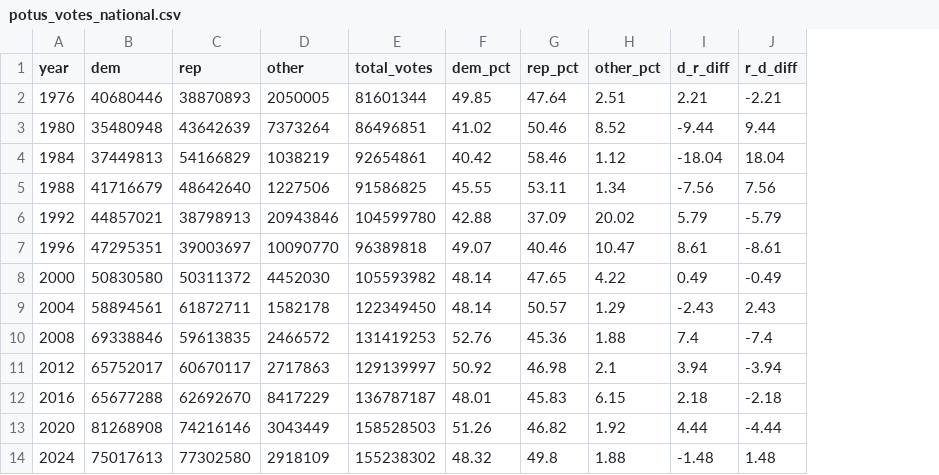
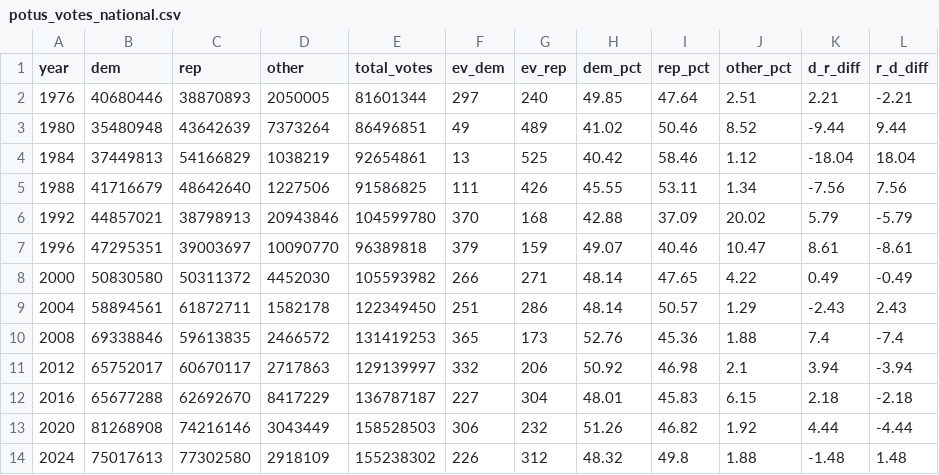
Before and after one commit to wbdill/Python-StatePoliticalLeaning, a CSV file: data/potus_votes_national.csv, drawn as a sheet; the diff names each change by its address in the sheet, - before the commit and + after, or states it on an @@ line.

```diff
--- a/data/potus_votes_national.csv
+++ b/data/potus_votes_national.csv
+column F (ev_dem), rows 2-14: 297 | 49 | 13 | 111 | 370 | 379 | 266 | 251 | 365 | 332 | 227 | 306 | 226
+column G (ev_rep), rows 2-14: 240 | 489 | 525 | 426 | 168 | 159 | 271 | 286 | 173 | 206 | 304 | 232 | 312
```
Also changed, not shown: 1 other file.
